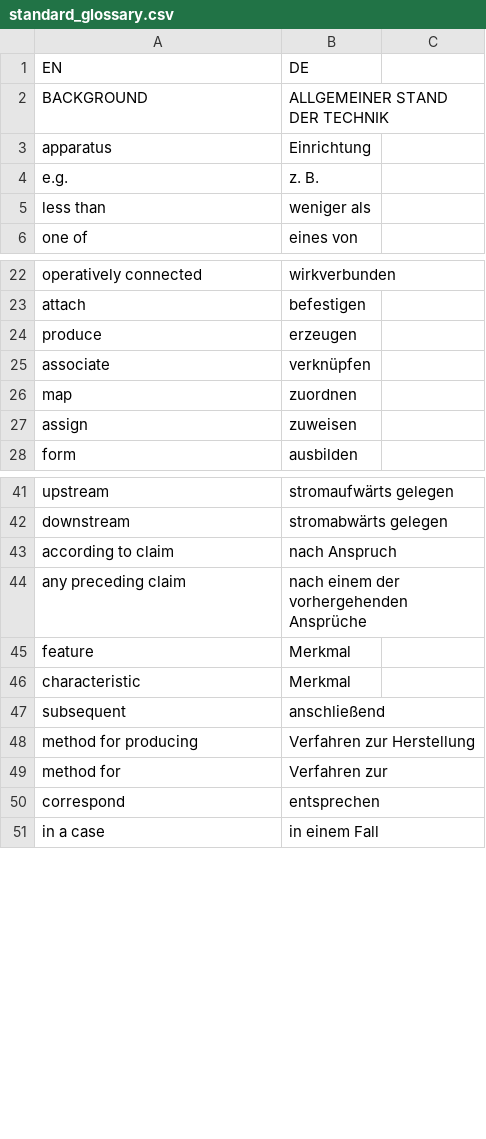
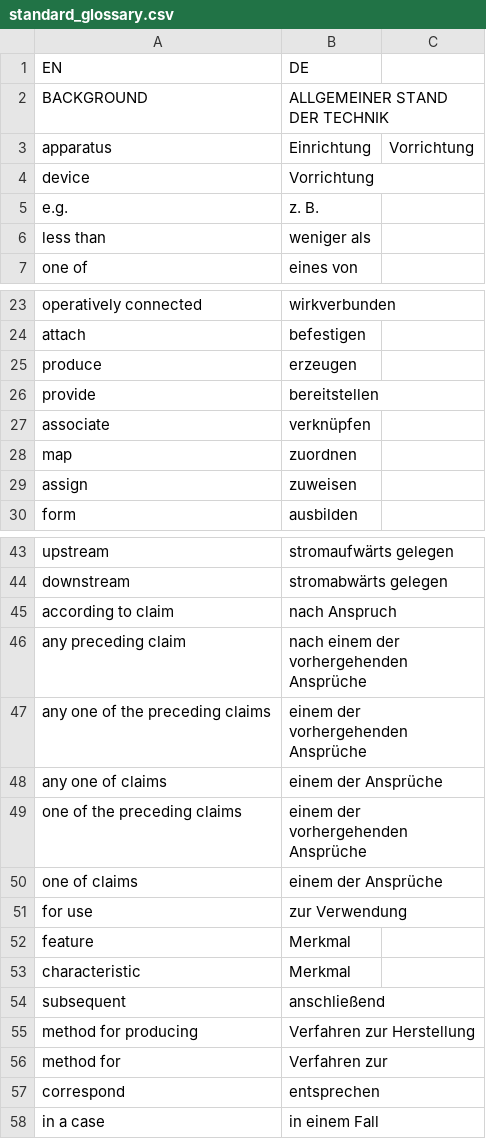
Before and after one commit to utaschulz1/patent-translation-agent, a CSV file: standard_glossary.csv, drawn as a sheet; only a part is shown, gaps mark what is left out.

Commit message:
Add device/apparatus hard terms and EPC-preamble masking compounds
device->Vorrichtung (hard) and provide->bereitstellen were missing
entirely; apparatus gets a Vorrichtung fallback for when device isn't
also in the patent. Added any/one-of preamble compounds and for-use so
the checker's longest-match masking absorbs claim-boilerplate
constructions instead of firing on the bare any/one-of/use defaults.

```diff
--- a/standard_glossary.csv
+++ b/standard_glossary.csv
@@ -2,3 +2,4 @@ EN,DE
 BACKGROUND,ALLGEMEINER STAND DER TECHNIK
-apparatus,Einrichtung
+apparatus,Einrichtung,Vorrichtung
+device,Vorrichtung
 e.g.,z. B.,
@@ -24,2 +25,3 @@ attach,befestigen,
 produce,erzeugen
+provide,bereitstellen,
 associate,verknüpfen,
@@ -44,2 +46,7 @@ according to claim,nach Anspruch
 any preceding claim,nach einem der vorhergehenden Ansprüche
+any one of the preceding claims,einem der vorhergehenden Ansprüche
+any one of claims,einem der Ansprüche
+one of the preceding claims,einem der vorhergehenden Ansprüche
+one of claims,einem der Ansprüche
+for use,zur Verwendung
 feature,Merkmal,
```
